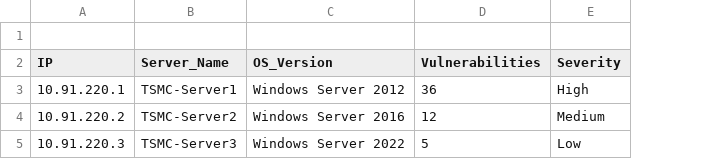
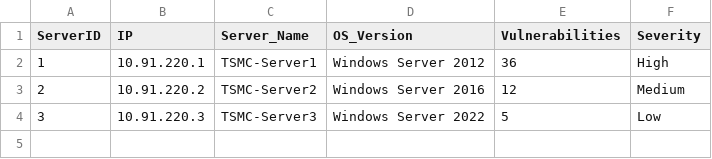
Before and after one commit to SINGHL25/Vuln_patch_dashboard, a CSV file: data/raw/qualys_scan.csv, drawn as a sheet; removed rows and columns are numbered as before the commit, all else as after; the diff names each change by its address in the sheet, - before the commit and + after, or states it on an @@ line.

Commit message:
Update qualys_scan.csv

```diff
--- a/data/raw/qualys_scan.csv
+++ b/data/raw/qualys_scan.csv
+column A (ServerID), rows 2-4: 1 | 2 | 3
-row 1: (empty)
```
